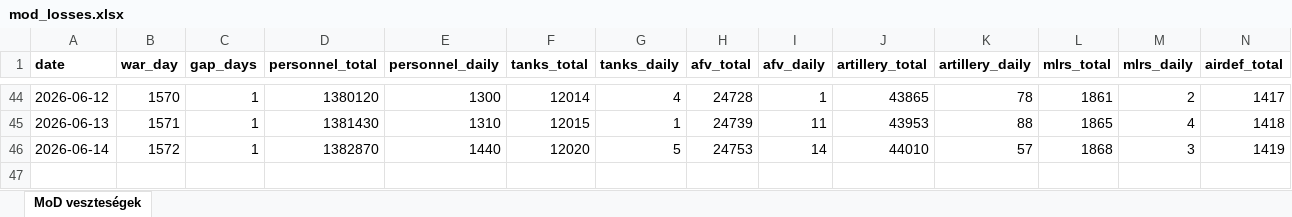
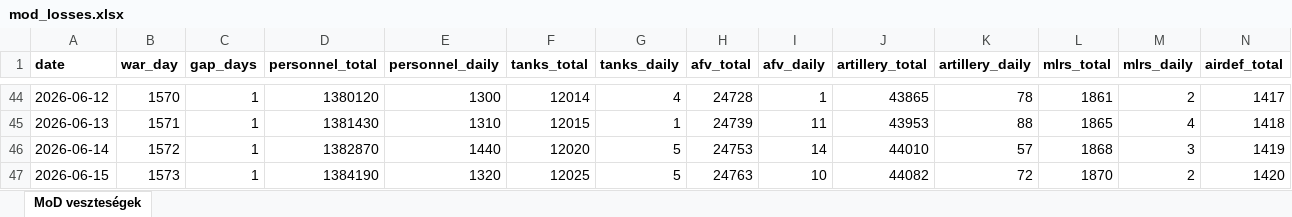
Before and after one commit to antonronogur-boop/ukraine-war-dashboard, an Excel workbook: data/mod_losses.xlsx, sheet MoD veszteségek, drawn as a sheet; only a part is shown, gaps mark what is left out; values as stored, in another font and other column widths than the file's, no borders; rows hold the shown columns only; the diff names each change by its address in the sheet, - before the commit and + after, or states it on an @@ line.

```diff
--- a/data/mod_losses.xlsx (sheet MoD veszteségek)
+++ b/data/mod_losses.xlsx (sheet MoD veszteségek)
+row 47: 2026-06-15 | 1573 | 1 | 1384190 | 1320 | 12025 | 5 | 24763 | 10 | 44082 | 72 | 1870 | 2 | 1420
```
Also changed, not shown: 1 other file.
